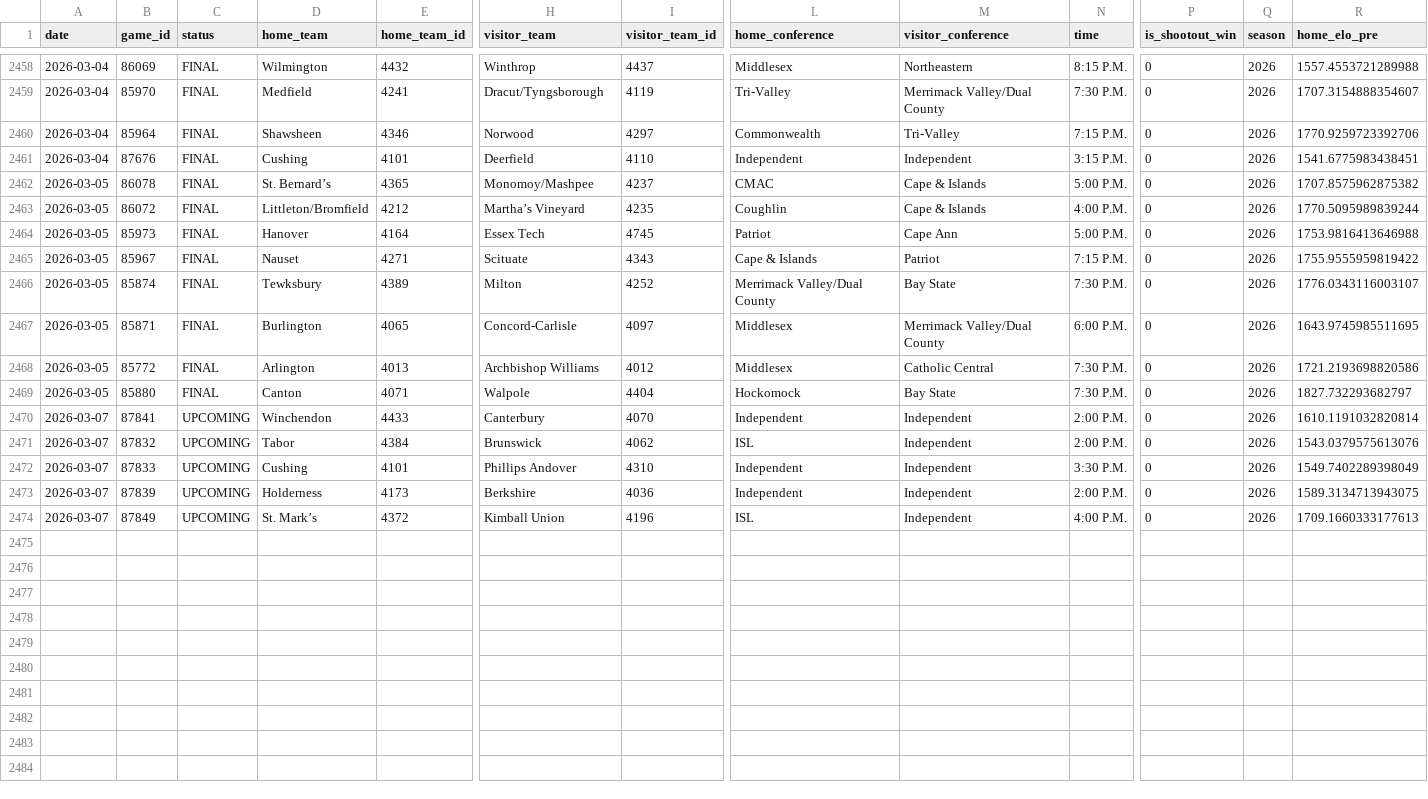
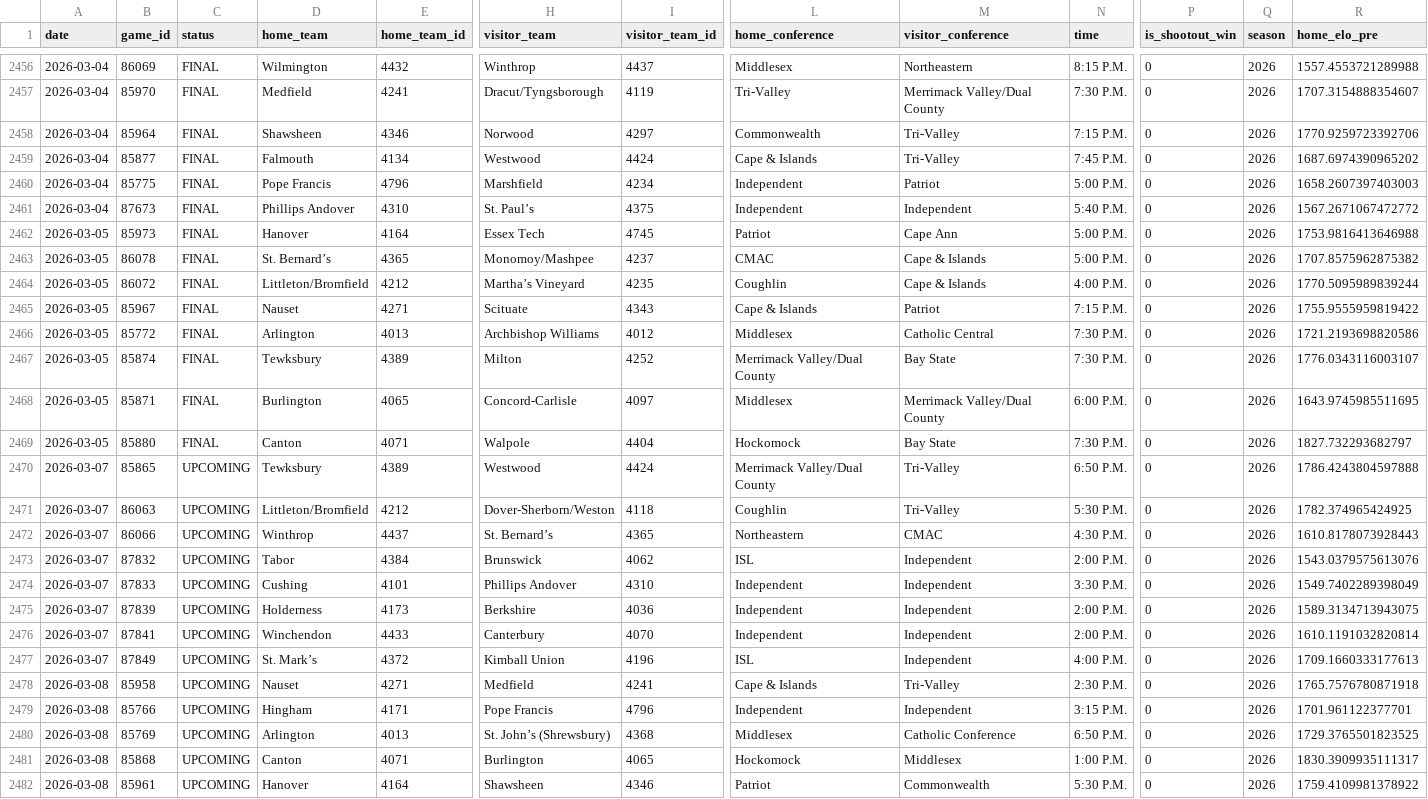
Before and after one commit to bwbensonjr/high-school-sports, a CSV file: results/boys-hockey-elo-ratings.csv, drawn as a sheet; only a part is shown, gaps mark what is left out; rows hold the shown columns only; the diff covers the shown part only; the diff names each change by its address in the sheet, - before the commit and + after, or states it on an @@ line.

```diff
--- a/results/boys-hockey-elo-ratings.csv
+++ b/results/boys-hockey-elo-ratings.csv
@@ row 2461 moved to row 2452: 2026-03-04 @@
@@ row 2443 moved to row 2459: 2026-03-04 @@
@@ row 2442 moved to row 2460: 2026-03-04 @@
@@ row 2454 moved to row 2461: 2026-03-04 @@
@@ row 2464 moved to row 2462: 2026-03-05 @@
@@ row 2468 moved to row 2466: 2026-03-05 @@
+row 2470: 2026-03-07 | 85865 | UPCOMING | Tewksbury | 4389 | Westwood | 4424 | Merrimack Valley/Dual County | Tri-Valley | 6:50 P.M. | 0 | 2026 | 1786.4243804597888
+row 2471: 2026-03-07 | 86063 | UPCOMING | Littleton/Bromfield | 4212 | Dover-Sherborn/Weston | 4118 | Coughlin | Tri-Valley | 5:30 P.M. | 0 | 2026 | 1782.374965424925
+row 2472: 2026-03-07 | 86066 | UPCOMING | Winthrop | 4437 | St. Bernard’s | 4365 | Northeastern | CMAC | 4:30 P.M. | 0 | 2026 | 1610.8178073928443
@@ row 2470 moved to row 2476: 2026-03-07 @@
+row 2478: 2026-03-08 | 85958 | UPCOMING | Nauset | 4271 | Medfield | 4241 | Cape & Islands | Tri-Valley | 2:30 P.M. | 0 | 2026 | 1765.7576780871918
+row 2479: 2026-03-08 | 85766 | UPCOMING | Hingham | 4171 | Pope Francis | 4796 | Independent | Independent | 3:15 P.M. | 0 | 2026 | 1701.961122377701
+row 2480: 2026-03-08 | 85769 | UPCOMING | Arlington | 4013 | St. John’s (Shrewsbury) | 4368 | Middlesex | Catholic Conference | 6:50 P.M. | 0 | 2026 | 1729.3765501823525
+row 2481: 2026-03-08 | 85868 | UPCOMING | Canton | 4071 | Burlington | 4065 | Hockomock | Middlesex | 1:00 P.M. | 0 | 2026 | 1830.3909935111317
+row 2482: 2026-03-08 | 85961 | UPCOMING | Hanover | 4164 | Shawsheen | 4346 | Patriot | Commonwealth | 5:30 P.M. | 0 | 2026 | 1759.4109981378922
```
Also changed, not shown: 20 moved rows elsewhere in this file, data/boys-hockey-2026.csv, data/girls-hockey-2026.csv, 42 other files.
